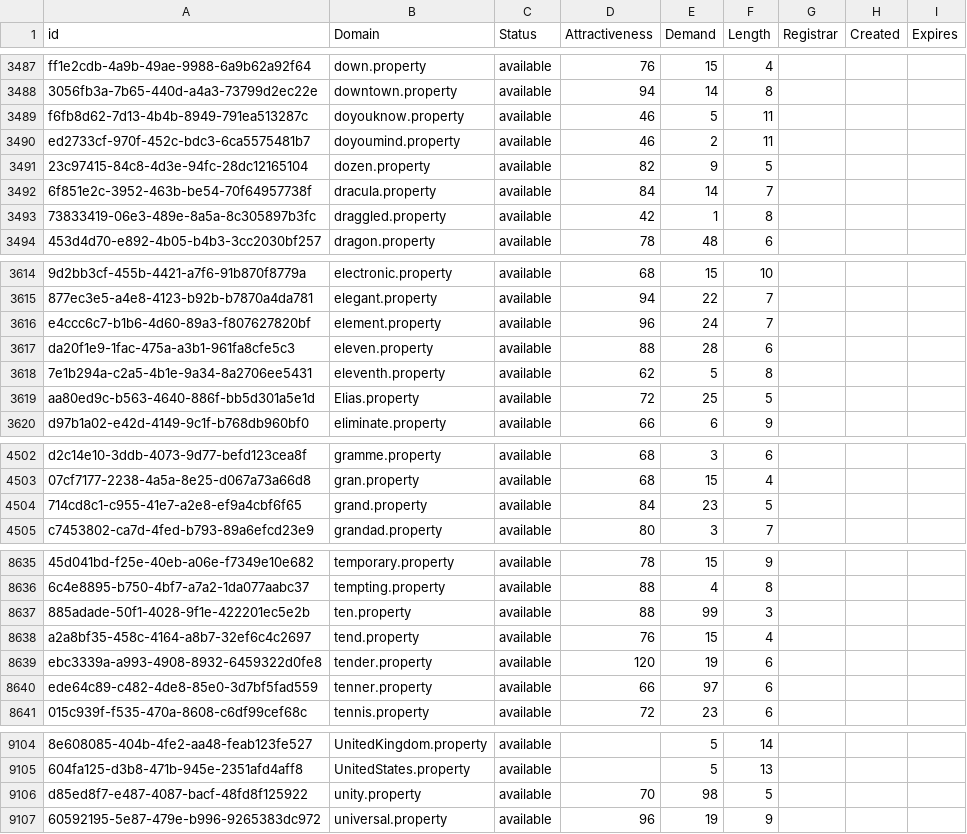
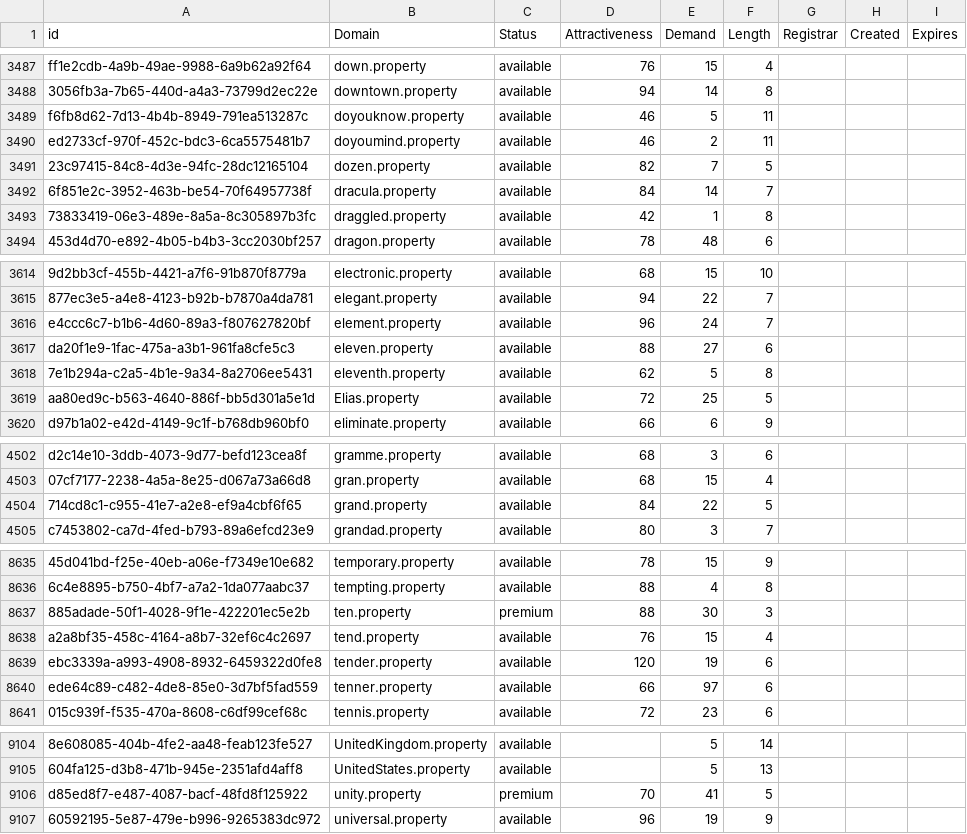
Before and after one commit to UniqueDomains/property-oneword-domains, a CSV file: property.csv, drawn as a sheet; only a part is shown, gaps mark what is left out; the diff covers the shown part only; the diff names each change by its address in the sheet, - before the commit and + after, or states it on an @@ line.

Commit message:
Domains update

```diff
--- a/property.csv
+++ b/property.csv
-E3491 (Demand): 9
+E3491 (Demand): 7
-E3617 (Demand): 28
+E3617 (Demand): 27
-E4504 (Demand): 23
+E4504 (Demand): 22
-C8637 (Status): available
+C8637 (Status): premium
-E8637 (Demand): 99
+E8637 (Demand): 30
-C9106 (Status): available
+C9106 (Status): premium
-E9106 (Demand): 98
+E9106 (Demand): 41
```
Also changed, not shown: 3 edited cells elsewhere in this file, 2 other files.
